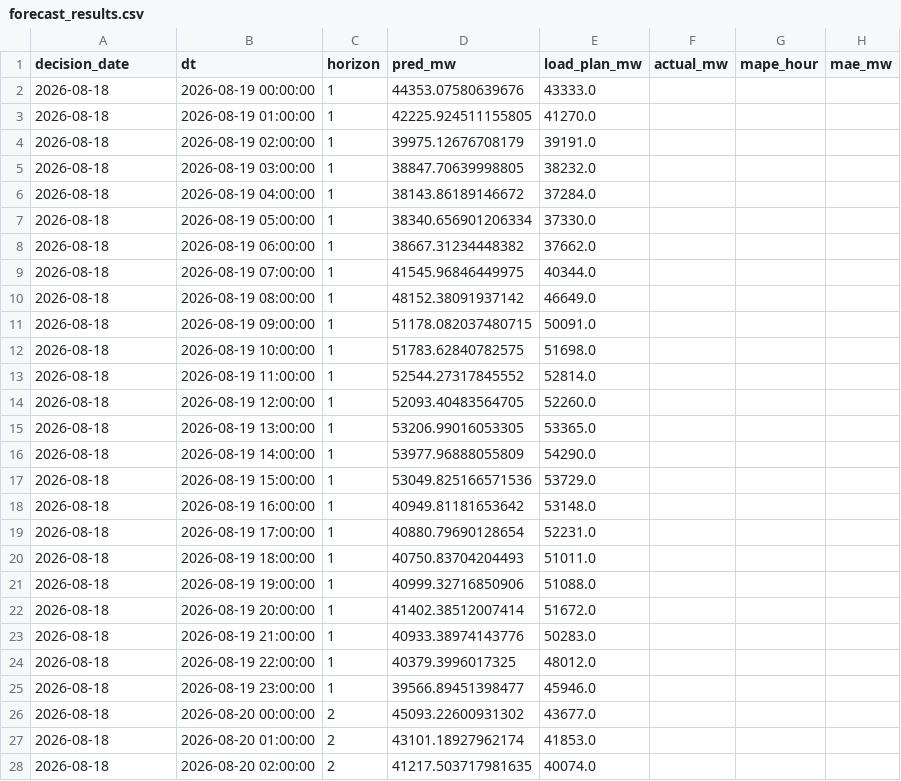
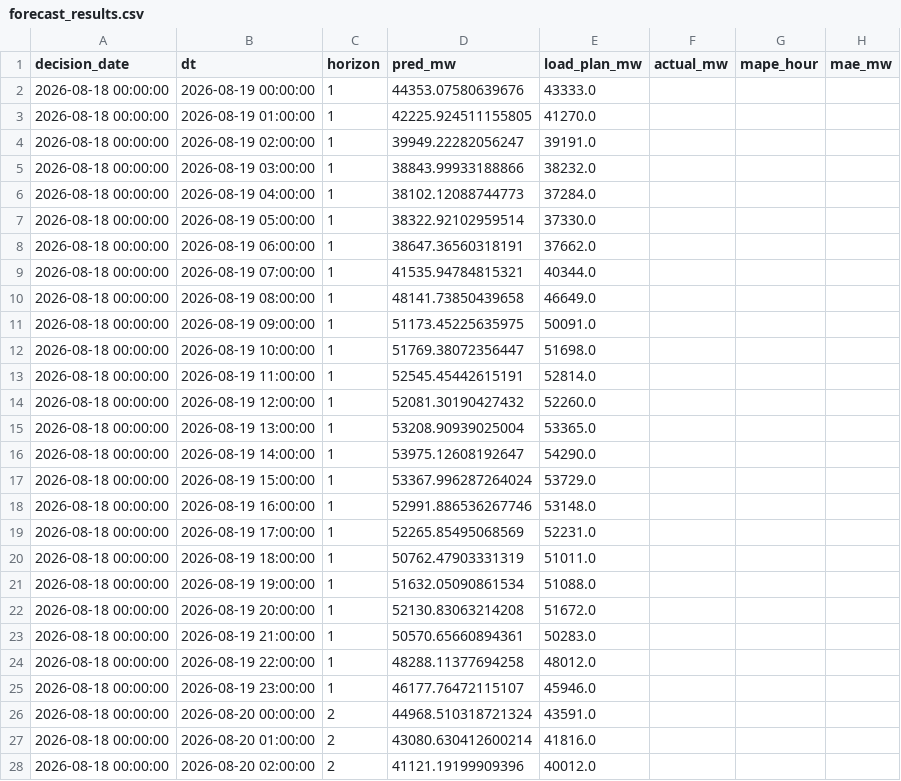
Before and after one commit to dattik12/turkiye-t2-daysahead, a CSV file: data/results/forecast_results.csv, drawn as a sheet; only a part is shown; the diff covers the shown part only.

Commit message:
fix(leak+holiday): T+1 crash fix (P extend/ffill + rt_cons leak guard), is_holiday_tail/bridge/effect (TAIL=2), ensemble stacking + ultra5 tuning raporu
- forecast.py: P'yi target_end'e extend + roll/day/samehr ffill -> T+1 16:00 40GW cakilmasi duzeldi (51-53GW)
- data.py: kispi rt_cons gunu trim (leak guard), load_plan korunuyor
- features.py: is_holiday_tail/is_bridge/is_holiday_effect + HOLIDAY_TAIL_DAYS=2 (EDA kuyruk +2 gun)
- models_ensemble.py + stacking.py: LGBM+XGB per-horizon Ridge OOF (stacking_weights.json)
- raporlar: eda_segments, model_research, ensemble_strategy + lgbm/xgb ultra5 + 7/30g holidayfix validasyon

```diff
--- a/data/results/forecast_results.csv
+++ b/data/results/forecast_results.csv
@@ -1,28 +1,28 @@
 decision_date,dt,horizon,pred_mw,load_plan_mw,actual_mw,mape_hour,mae_mw
-2026-08-18,2026-08-19 00:00:00,1,44353.07580639676,43333.0,,,
-2026-08-18,2026-08-19 01:00:00,1,42225.924511155805,41270.0,,,
-2026-08-18,2026-08-19 02:00:00,1,39975.12676708179,39191.0,,,
-2026-08-18,2026-08-19 03:00:00,1,38847.70639998805,38232.0,,,
-2026-08-18,2026-08-19 04:00:00,1,38143.86189146672,37284.0,,,
-2026-08-18,2026-08-19 05:00:00,1,38340.656901206334,37330.0,,,
-2026-08-18,2026-08-19 06:00:00,1,38667.31234448382,37662.0,,,
-2026-08-18,2026-08-19 07:00:00,1,41545.96846449975,40344.0,,,
-2026-08-18,2026-08-19 08:00:00,1,48152.38091937142,46649.0,,,
-2026-08-18,2026-08-19 09:00:00,1,51178.082037480715,50091.0,,,
-2026-08-18,2026-08-19 10:00:00,1,51783.62840782575,51698.0,,,
-2026-08-18,2026-08-19 11:00:00,1,52544.27317845552,52814.0,,,
-2026-08-18,2026-08-19 12:00:00,1,52093.40483564705,52260.0,,,
-2026-08-18,2026-08-19 13:00:00,1,53206.99016053305,53365.0,,,
-2026-08-18,2026-08-19 14:00:00,1,53977.96888055809,54290.0,,,
-2026-08-18,2026-08-19 15:00:00,1,53049.825166571536,53729.0,,,
-2026-08-18,2026-08-19 16:00:00,1,40949.81181653642,53148.0,,,
-2026-08-18,2026-08-19 17:00:00,1,40880.79690128654,52231.0,,,
-2026-08-18,2026-08-19 18:00:00,1,40750.83704204493,51011.0,,,
-2026-08-18,2026-08-19 19:00:00,1,40999.32716850906,51088.0,,,
-2026-08-18,2026-08-19 20:00:00,1,41402.38512007414,51672.0,,,
-2026-08-18,2026-08-19 21:00:00,1,40933.38974143776,50283.0,,,
-2026-08-18,2026-08-19 22:00:00,1,40379.3996017325,48012.0,,,
-2026-08-18,2026-08-19 23:00:00,1,39566.89451398477,45946.0,,,
-2026-08-18,2026-08-20 00:00:00,2,45093.22600931302,43677.0,,,
-2026-08-18,2026-08-20 01:00:00,2,43101.18927962174,41853.0,,,
-2026-08-18,2026-08-20 02:00:00,2,41217.503717981635,40074.0,,,
+2026-08-18 00:00:00,2026-08-19 00:00:00,1,44353.07580639676,43333.0,,,
+2026-08-18 00:00:00,2026-08-19 01:00:00,1,42225.924511155805,41270.0,,,
+2026-08-18 00:00:00,2026-08-19 02:00:00,1,39949.22282056247,39191.0,,,
+2026-08-18 00:00:00,2026-08-19 03:00:00,1,38843.99933188866,38232.0,,,
+2026-08-18 00:00:00,2026-08-19 04:00:00,1,38102.12088744773,37284.0,,,
+2026-08-18 00:00:00,2026-08-19 05:00:00,1,38322.92102959514,37330.0,,,
+2026-08-18 00:00:00,2026-08-19 06:00:00,1,38647.36560318191,37662.0,,,
+2026-08-18 00:00:00,2026-08-19 07:00:00,1,41535.94784815321,40344.0,,,
+2026-08-18 00:00:00,2026-08-19 08:00:00,1,48141.73850439658,46649.0,,,
+2026-08-18 00:00:00,2026-08-19 09:00:00,1,51173.45225635975,50091.0,,,
+2026-08-18 00:00:00,2026-08-19 10:00:00,1,51769.38072356447,51698.0,,,
+2026-08-18 00:00:00,2026-08-19 11:00:00,1,52545.45442615191,52814.0,,,
+2026-08-18 00:00:00,2026-08-19 12:00:00,1,52081.30190427432,52260.0,,,
+2026-08-18 00:00:00,2026-08-19 13:00:00,1,53208.90939025004,53365.0,,,
+2026-08-18 00:00:00,2026-08-19 14:00:00,1,53975.12608192647,54290.0,,,
+2026-08-18 00:00:00,2026-08-19 15:00:00,1,53367.996287264024,53729.0,,,
+2026-08-18 00:00:00,2026-08-19 16:00:00,1,52991.886536267746,53148.0,,,
+2026-08-18 00:00:00,2026-08-19 17:00:00,1,52265.85495068569,52231.0,,,
+2026-08-18 00:00:00,2026-08-19 18:00:00,1,50762.47903331319,51011.0,,,
+2026-08-18 00:00:00,2026-08-19 19:00:00,1,51632.05090861534,51088.0,,,
+2026-08-18 00:00:00,2026-08-19 20:00:00,1,52130.83063214208,51672.0,,,
+2026-08-18 00:00:00,2026-08-19 21:00:00,1,50570.65660894361,50283.0,,,
+2026-08-18 00:00:00,2026-08-19 22:00:00,1,48288.11377694258,48012.0,,,
+2026-08-18 00:00:00,2026-08-19 23:00:00,1,46177.76472115107,45946.0,,,
+2026-08-18 00:00:00,2026-08-20 00:00:00,2,44968.510318721324,43591.0,,,
+2026-08-18 00:00:00,2026-08-20 01:00:00,2,43080.630412600214,41816.0,,,
+2026-08-18 00:00:00,2026-08-20 02:00:00,2,41121.19199909396,40012.0,,,
```
Also changed, not shown: 63 edited cells elsewhere in this file, 21 other files.
